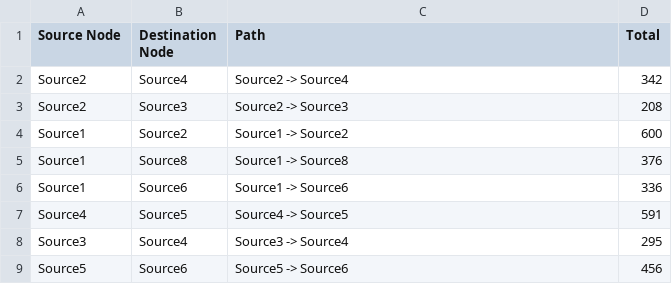
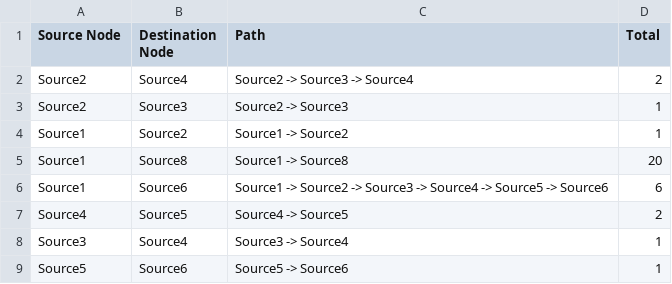
Before and after one commit to AbhishekJ24/NetRoute-Implementation-and-Comparitive-Study, a CSV file: Code/output.csv, drawn as a sheet.

```diff
--- a/Code/output.csv
+++ b/Code/output.csv
@@ -1,9 +1,9 @@
 Source Node,Destination Node,Path,Total
-Source2,Source4,Source2 -> Source4,342
-Source2,Source3,Source2 -> Source3,208
-Source1,Source2,Source1 -> Source2,600
-Source1,Source8,Source1 -> Source8,376
-Source1,Source6,Source1 -> Source6,336
-Source4,Source5,Source4 -> Source5,591
-Source3,Source4,Source3 -> Source4,295
-Source5,Source6,Source5 -> Source6,456
+Source2,Source4,Source2 -> Source3 -> Source4,2
+Source2,Source3,Source2 -> Source3,1
+Source1,Source2,Source1 -> Source2,1
+Source1,Source8,Source1 -> Source8,20
+Source1,Source6,Source1 -> Source2 -> Source3 -> Source4 -> Source5 -> Source6,6
+Source4,Source5,Source4 -> Source5,2
+Source3,Source4,Source3 -> Source4,1
+Source5,Source6,Source5 -> Source6,1
```
Also changed, not shown: 1 other file.
